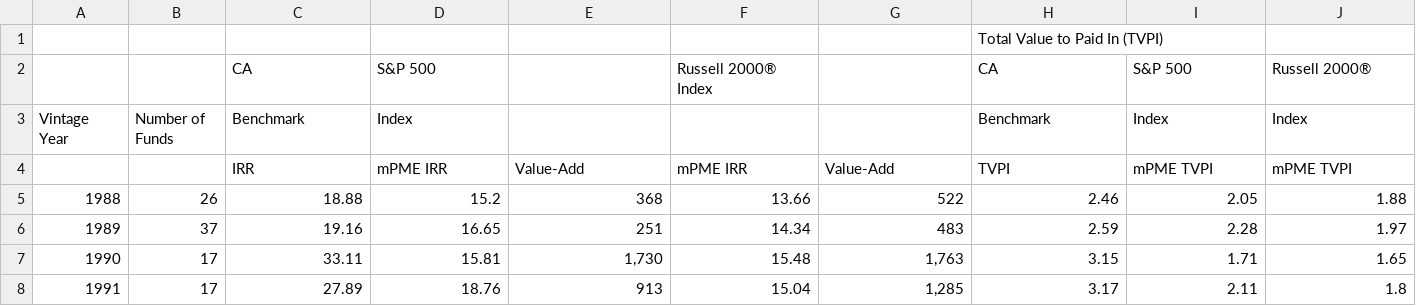
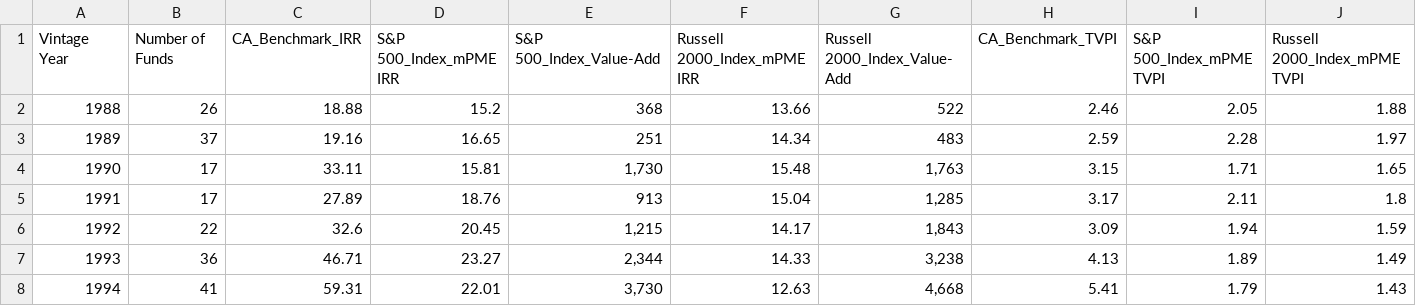
Before and after one commit to Dianachav/PAP_Spring_19, a CSV file: BD Capital de Riesgo/IRR_CwPM.csv, drawn as a sheet; only a part is shown; the shorter side is filled out with more unchanged rows; removed rows and columns are numbered as before the commit, all else as after; rows hold the shown columns only; the diff names each change by its address in the sheet, - before the commit and + after, or states it on an @@ line.

Commit message:
Add files via upload

```diff
--- a/BD Capital de Riesgo/IRR_CwPM.csv
+++ b/BD Capital de Riesgo/IRR_CwPM.csv
-row 1:  |  |  |  |  |  |  | Total Value to Paid In (TVPI)
-row 2:  |  | CA | S&P 500 |  | Russell 2000® Index |  | CA | S&P 500 | Russell 2000®
-row 3: Vintage Year | Number of Funds | Benchmark | Index |  |  |  | Benchmark | Index | Index
-row 4:  |  | IRR | mPME IRR | Value-Add | mPME IRR | Value-Add | TVPI | mPME TVPI | mPME TVPI
+row 1: Vintage Year | Number of Funds | CA_Benchmark_IRR | S&P 500_Index_mPME IRR | S&P 500_Index_Value-Add | Russell 2000_Index_mPME IRR | Russell 2000_Index_Value-Add | CA_Benchmark_TVPI | S&P 500_Index_mPME TVPI | Russell 2000_Index_mPME TVPI
```
